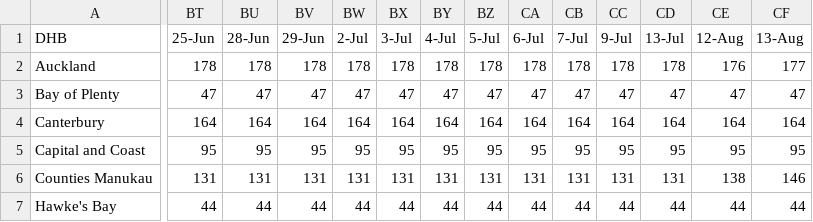
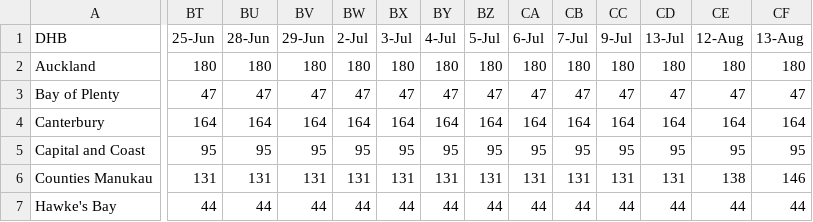
Before and after one commit to IceCube1001/Summary-of-NZ-COVID-19, a CSV file: Summary of NZ COVID-19_v2.csv, drawn as a sheet; only a part is shown, gaps mark what is left out; the diff names each change by its address in the sheet, - before the commit and + after, or states it on an @@ line.

Commit message:
Update Summary of NZ COVID-19_v2.csv

```diff
--- a/Summary of NZ COVID-19_v2.csv
+++ b/Summary of NZ COVID-19_v2.csv
-BT2 (25-Jun): 178
+BT2 (25-Jun): 180
-BU2 (28-Jun): 178
+BU2 (28-Jun): 180
-BV2 (29-Jun): 178
+BV2 (29-Jun): 180
-BW2 (2-Jul): 178
+BW2 (2-Jul): 180
-BX2 (3-Jul): 178
+BX2 (3-Jul): 180
-BY2 (4-Jul): 178
+BY2 (4-Jul): 180
-BZ2 (5-Jul): 178
+BZ2 (5-Jul): 180
-CA2 (6-Jul): 178
+CA2 (6-Jul): 180
-CB2 (7-Jul): 178
+CB2 (7-Jul): 180
-CC2 (9-Jul): 178
+CC2 (9-Jul): 180
-CD2 (13-Jul): 178
+CD2 (13-Jul): 180
-CE2 (12-Aug): 176
+CE2 (12-Aug): 180
-CF2 (13-Aug): 177
+CF2 (13-Aug): 180
```
